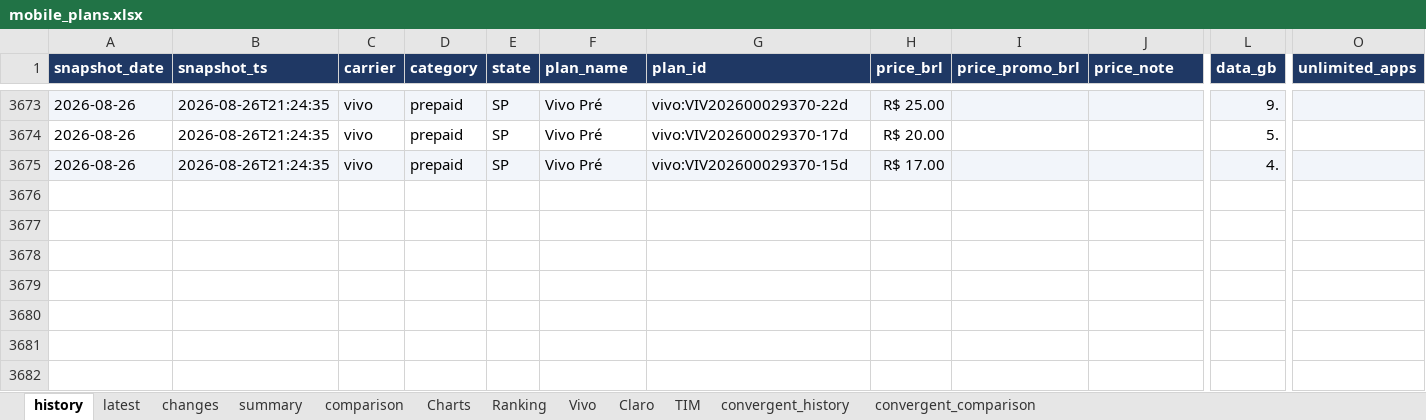
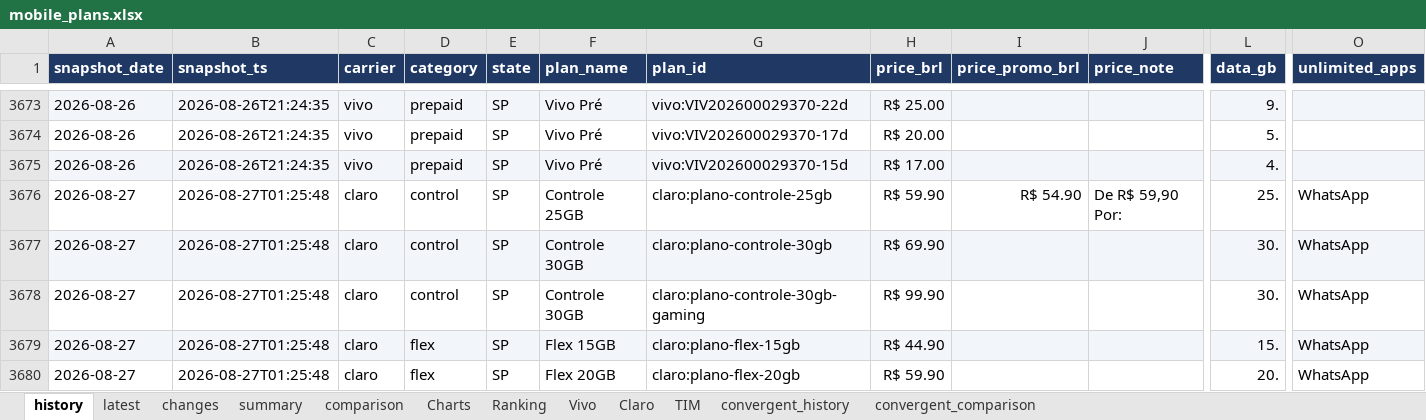
Before and after one commit to rafaelxoliver4-art/prompt-project-builder, an Excel workbook: projects/mobile-price-tracker/data/mobile_plans.xlsx, sheet history, drawn as a sheet; only a part is shown, gaps mark what is left out; values as stored, in another font and other column widths than the file's, no borders; rows hold the shown columns only; the diff covers the shown part only; the diff names each change by its address in the sheet, - before the commit and + after, or states it on an @@ line.

```diff
--- a/projects/mobile-price-tracker/data/mobile_plans.xlsx (sheet history)
+++ b/projects/mobile-price-tracker/data/mobile_plans.xlsx (sheet history)
+row 3676: 2026-08-27 | 2026-08-27T01:25:48 | claro | control | SP | Controle 25GB | claro:plano-controle-25gb | R$ 59.90 | R$ 54.90 | De R$ 59,90 Por: | 25. | WhatsApp
+row 3677: 2026-08-27 | 2026-08-27T01:25:48 | claro | control | SP | Controle 30GB | claro:plano-controle-30gb | R$ 69.90 |  |  | 30. | WhatsApp
+row 3678: 2026-08-27 | 2026-08-27T01:25:48 | claro | control | SP | Controle 30GB | claro:plano-controle-30gb-gaming | R$ 99.90 |  |  | 30. | WhatsApp
+row 3679: 2026-08-27 | 2026-08-27T01:25:48 | claro | flex | SP | Flex 15GB | claro:plano-flex-15gb | R$ 44.90 |  |  | 15. | WhatsApp
+row 3680: 2026-08-27 | 2026-08-27T01:25:48 | claro | flex | SP | Flex 20GB | claro:plano-flex-20gb | R$ 59.90 |  |  | 20. | WhatsApp
```
Also changed, not shown: 59 added rows elsewhere in this sheet, sheet convergent_history, sheet latest, sheet comparison, sheet Charts, sheet convergent_comparison, sheet summary, charts or pictures.
